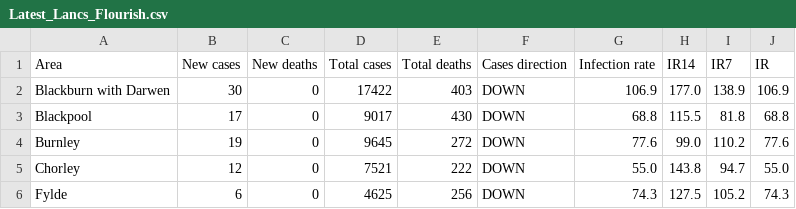
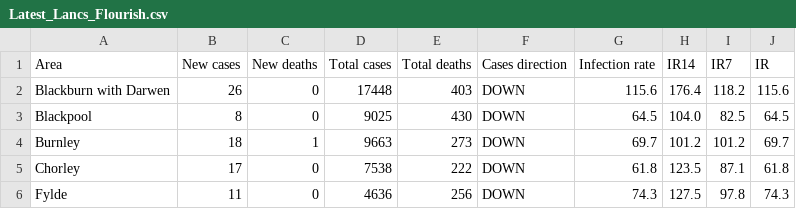
Before and after one commit to paumber/covid-data, a CSV file: Latest_Lancs_Flourish.csv, drawn as a sheet; only a part is shown; the diff covers the shown part only.

Commit message:
Update Latest_Lancs_Flourish.csv

```diff
--- a/Latest_Lancs_Flourish.csv
+++ b/Latest_Lancs_Flourish.csv
@@ -1,6 +1,6 @@
 Area,New cases,New deaths,Total cases,Total deaths,Cases direction,Infection rate,IR14,IR7,IR
-Blackburn with Darwen,30,0,17422,403,DOWN,106.9,177.0,138.9,106.9
-Blackpool,17,0,9017,430,DOWN,68.8,115.5,81.8,68.8
-Burnley,19,0,9645,272,DOWN,77.6,99.0,110.2,77.6
-Chorley,12,0,7521,222,DOWN,55.0,143.8,94.7,55.0
-Fylde,6,0,4625,256,DOWN,74.3,127.5,105.2,74.3
+Blackburn with Darwen,26,0,17448,403,DOWN,115.6,176.4,118.2,115.6
+Blackpool,8,0,9025,430,DOWN,64.5,104.0,82.5,64.5
+Burnley,18,1,9663,273,DOWN,69.7,101.2,101.2,69.7
+Chorley,17,0,7538,222,DOWN,61.8,123.5,87.1,61.8
+Fylde,11,0,4636,256,DOWN,74.3,127.5,97.8,74.3
```
Also changed, not shown: 64 edited cells elsewhere in this file.
